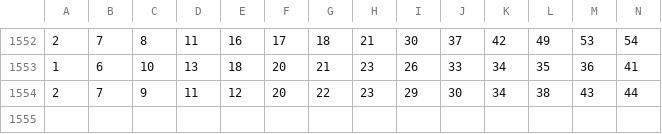
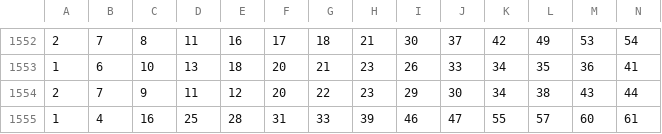
Before and after one commit to sizzla28/my-ab-keno, a CSV file: keno_history.csv, drawn as a sheet; only a part is shown, gaps mark what is left out; rows hold the shown columns only; the diff names each change by its address in the sheet, - before the commit and + after, or states it on an @@ line.

```diff
--- a/keno_history.csv
+++ b/keno_history.csv
+row 1555: 1 | 4 | 16 | 25 | 28 | 31 | 33 | 39 | 46 | 47 | 55 | 57 | 60 | 61
```
Also changed, not shown: 1 other file.
